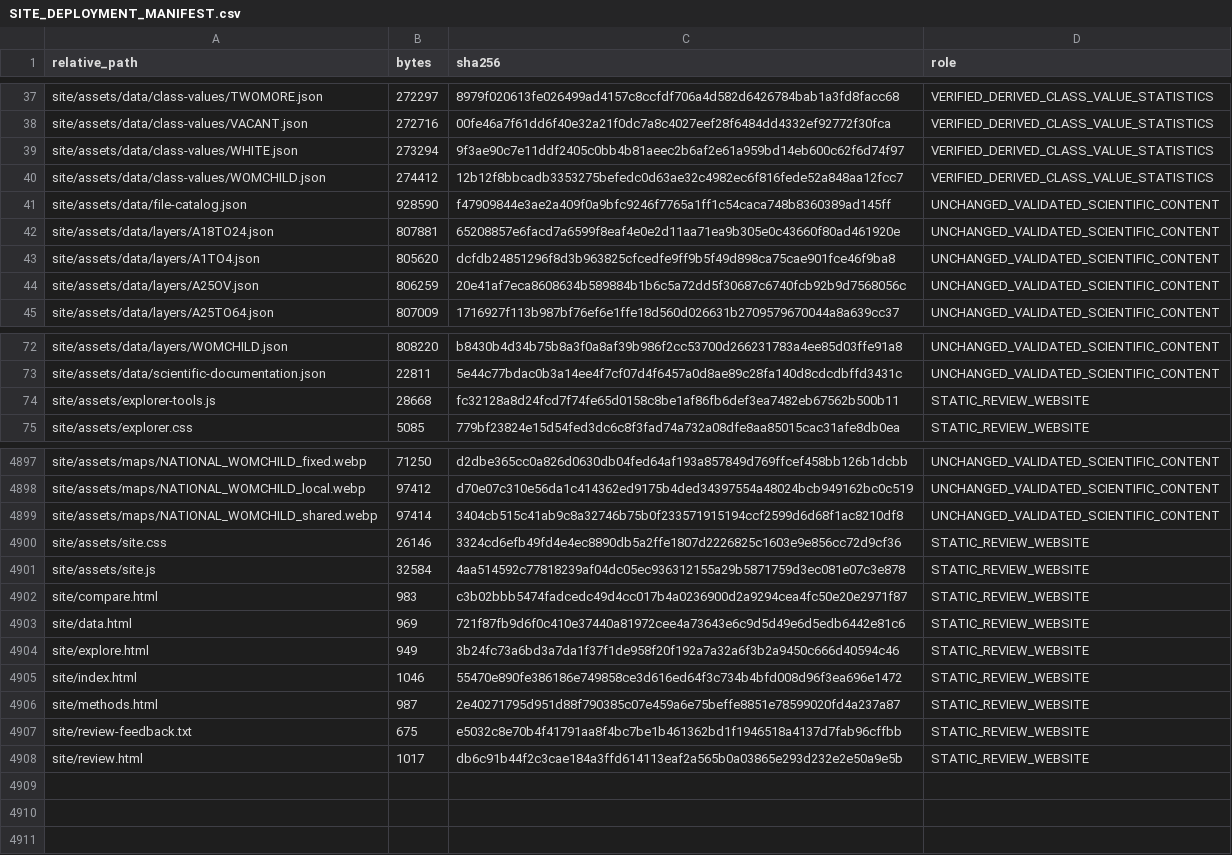
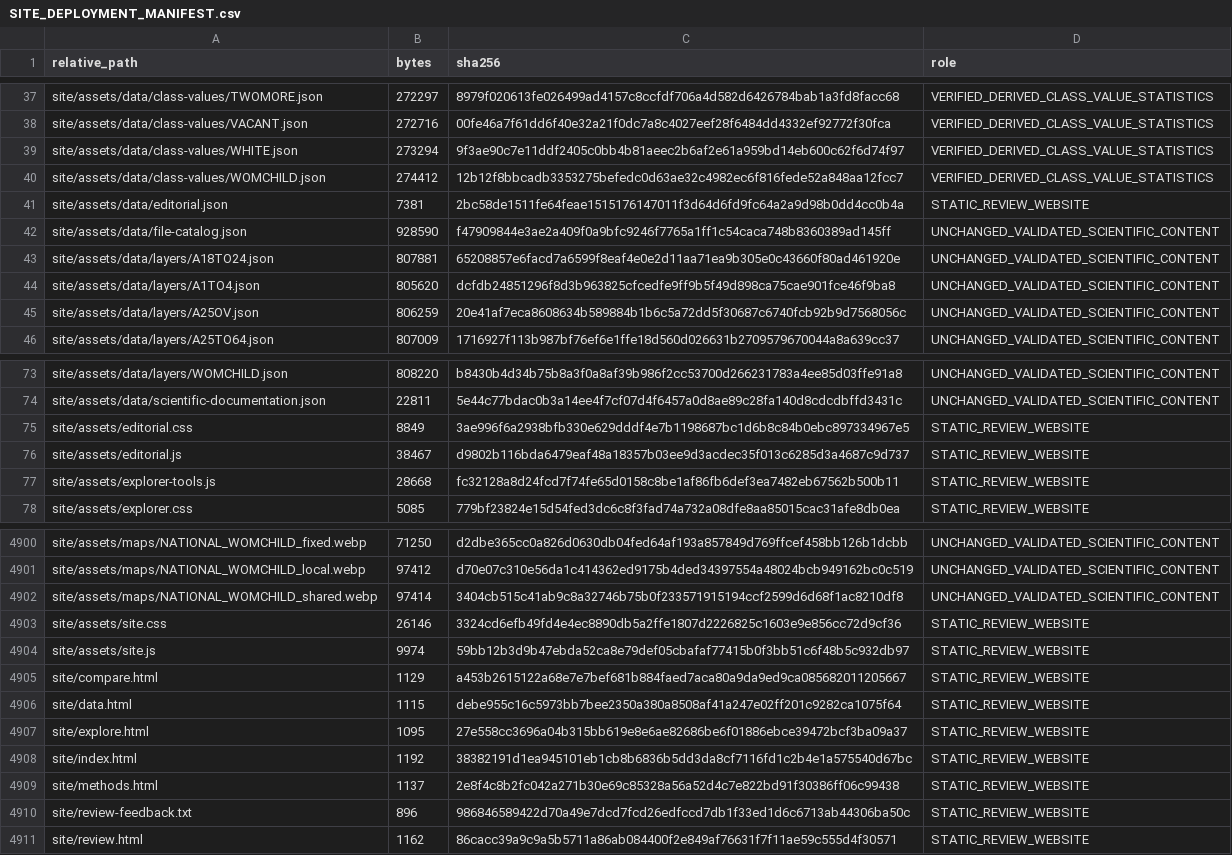
Before and after one commit to kyttmacmanus/usgrids-2020-atlas, a CSV file: SITE_DEPLOYMENT_MANIFEST.csv, drawn as a sheet; only a part is shown, gaps mark what is left out.

Commit message:
Revise USGRIDS methods, data catalog, review guide and citation

```diff
--- a/SITE_DEPLOYMENT_MANIFEST.csv
+++ b/SITE_DEPLOYMENT_MANIFEST.csv
@@ -40,2 +40,3 @@ site/assets/data/class-values/WHITE.json,273294,9f3ae90c7e11ddf2405c0bb4b81aeec2
 site/assets/data/class-values/WOMCHILD.json,274412,12b12f8bbcadb3353275befedc0d63ae32c4982ec6f816fede52a848aa12fcc7,VERIFIED_DERIVED_CLASS_VALUE_STATISTICS
+site/assets/data/editorial.json,7381,2bc58de1511fe64feae1515176147011f3d64d6fd9fc64a2a9d98b0dd4cc0b4a,STATIC_REVIEW_WEBSITE
 site/assets/data/file-catalog.json,928590,f47909844e3ae2a409f0a9bfc9246f7765a1ff1c54caca748b8360389ad145ff,UNCHANGED_VALIDATED_SCIENTIFIC_CONTENT
@@ -73,2 +74,4 @@ site/assets/data/layers/WOMCHILD.json,808220,b8430b4d34b75b8a3f0a8af39b986f2cc53
 site/assets/data/scientific-documentation.json,22811,5e44c77bdac0b3a14ee4f7cf07d4f6457a0d8ae89c28fa140d8cdcdbffd3431c,UNCHANGED_VALIDATED_SCIENTIFIC_CONTENT
+site/assets/editorial.css,8849,3ae996f6a2938bfb330e629dddf4e7b1198687bc1d6b8c84b0ebc897334967e5,STATIC_REVIEW_WEBSITE
+site/assets/editorial.js,38467,d9802b116bda6479eaf48a18357b03ee9d3acdec35f013c6285d3a4687c9d737,STATIC_REVIEW_WEBSITE
 site/assets/explorer-tools.js,28668,fc32128a8d24fcd7f74fe65d0158c8be1af86fb6def3ea7482eb67562b500b11,STATIC_REVIEW_WEBSITE
@@ -4900,9 +4903,9 @@ site/assets/maps/NATIONAL_WOMCHILD_shared.webp,97414,3404cb515c41ab9c8a32746b75b
 site/assets/site.css,26146,3324cd6efb49fd4e4ec8890db5a2ffe1807d2226825c1603e9e856cc72d9cf36,STATIC_REVIEW_WEBSITE
-site/assets/site.js,32584,4aa514592c77818239af04dc05ec936312155a29b5871759d3ec081e07c3e878,STATIC_REVIEW_WEBSITE
-site/compare.html,983,c3b02bbb5474fadcedc49d4cc017b4a0236900d2a9294cea4fc50e20e2971f87,STATIC_REVIEW_WEBSITE
-site/data.html,969,721f87fb9d6f0c410e37440a81972cee4a73643e6c9d5d49e6d5edb6442e81c6,STATIC_REVIEW_WEBSITE
-site/explore.html,949,3b24fc73a6bd3a7da1f37f1de958f20f192a7a32a6f3b2a9450c666d40594c46,STATIC_REVIEW_WEBSITE
-site/index.html,1046,55470e890fe386186e749858ce3d616ed64f3c734b4bfd008d96f3ea696e1472,STATIC_REVIEW_WEBSITE
-site/methods.html,987,2e40271795d951d88f790385c07e459a6e75beffe8851e78599020fd4a237a87,STATIC_REVIEW_WEBSITE
-site/review-feedback.txt,675,e5032c8e70b4f41791aa8f4bc7be1b461362bd1f1946518a4137d7fab96cffbb,STATIC_REVIEW_WEBSITE
-site/review.html,1017,db6c91b44f2c3cae184a3ffd614113eaf2a565b0a03865e293d232e2e50a9e5b,STATIC_REVIEW_WEBSITE
+site/assets/site.js,9974,59bb12b3d9b47ebda52ca8e79def05cbafaf77415b0f3bb51c6f48b5c932db97,STATIC_REVIEW_WEBSITE
+site/compare.html,1129,a453b2615122a68e7e7bef681b884faed7aca80a9da9ed9ca085682011205667,STATIC_REVIEW_WEBSITE
+site/data.html,1115,debe955c16c5973bb7bee2350a380a8508af41a247e02ff201c9282ca1075f64,STATIC_REVIEW_WEBSITE
+site/explore.html,1095,27e558cc3696a04b315bb619e8e6ae82686be6f01886ebce39472bcf3ba09a37,STATIC_REVIEW_WEBSITE
+site/index.html,1192,38382191d1ea945101eb1cb8b6836b5dd3da8cf7116fd1c2b4e1a575540d67bc,STATIC_REVIEW_WEBSITE
+site/methods.html,1137,2e8f4c8b2fc042a271b30e69c85328a56a52d4c7e822bd91f30386ff06c99438,STATIC_REVIEW_WEBSITE
+site/review-feedback.txt,896,986846589422d70a49e7dcd7fcd26edfccd7db1f33ed1d6c6713ab44306ba50c,STATIC_REVIEW_WEBSITE
+site/review.html,1162,86cacc39a9c9a5b5711a86ab084400f2e849af76631f7f11ae59c555d4f30571,STATIC_REVIEW_WEBSITE
```
Also changed, not shown: 18 other files.
